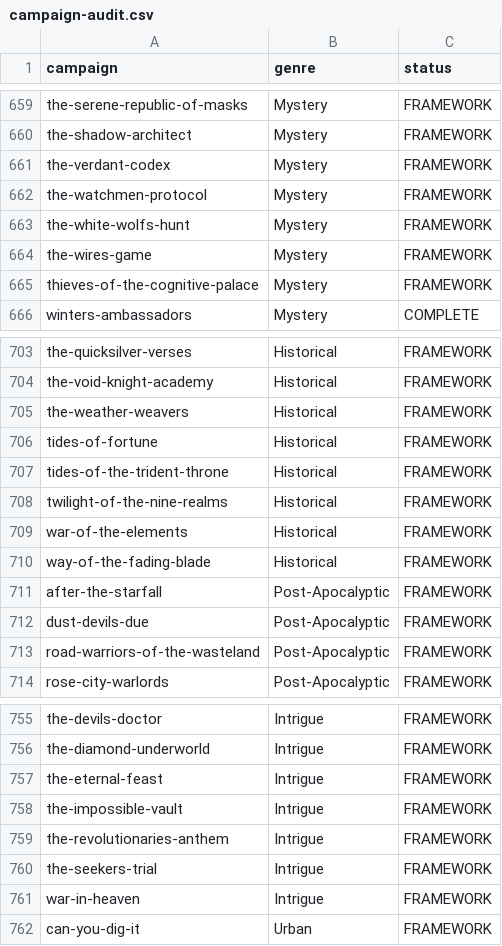
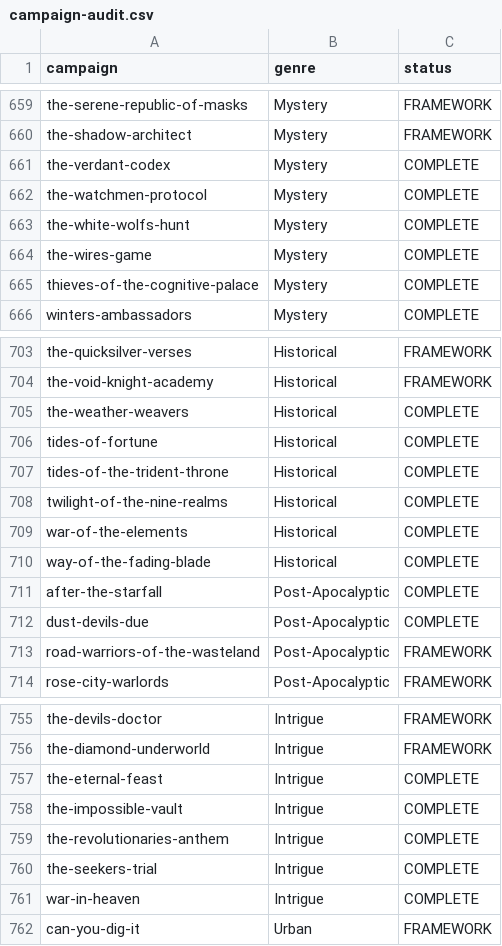
Before and after one commit to Garblesnarff/infinite-realms-clean, a CSV file: campaign-ideas/campaign-audit.csv, drawn as a sheet; only a part is shown, gaps mark what is left out; the diff covers the shown part only.

Commit message:
add 4 new campaign bibles

```diff
--- a/campaign-ideas/campaign-audit.csv
+++ b/campaign-ideas/campaign-audit.csv
@@ -660,7 +660,7 @@ the-serene-republic-of-masks,Mystery,FRAMEWORK
 the-shadow-architect,Mystery,FRAMEWORK
-the-verdant-codex,Mystery,FRAMEWORK
-the-watchmen-protocol,Mystery,FRAMEWORK
-the-white-wolfs-hunt,Mystery,FRAMEWORK
-the-wires-game,Mystery,FRAMEWORK
-thieves-of-the-cognitive-palace,Mystery,FRAMEWORK
+the-verdant-codex,Mystery,COMPLETE
+the-watchmen-protocol,Mystery,COMPLETE
+the-white-wolfs-hunt,Mystery,COMPLETE
+the-wires-game,Mystery,COMPLETE
+thieves-of-the-cognitive-palace,Mystery,COMPLETE
 winters-ambassadors,Mystery,COMPLETE
@@ -704,10 +704,10 @@ the-quicksilver-verses,Historical,FRAMEWORK
 the-void-knight-academy,Historical,FRAMEWORK
-the-weather-weavers,Historical,FRAMEWORK
-tides-of-fortune,Historical,FRAMEWORK
-tides-of-the-trident-throne,Historical,FRAMEWORK
-twilight-of-the-nine-realms,Historical,FRAMEWORK
-war-of-the-elements,Historical,FRAMEWORK
-way-of-the-fading-blade,Historical,FRAMEWORK
-after-the-starfall,Post-Apocalyptic,FRAMEWORK
-dust-devils-due,Post-Apocalyptic,FRAMEWORK
+the-weather-weavers,Historical,COMPLETE
+tides-of-fortune,Historical,COMPLETE
+tides-of-the-trident-throne,Historical,COMPLETE
+twilight-of-the-nine-realms,Historical,COMPLETE
+war-of-the-elements,Historical,COMPLETE
+way-of-the-fading-blade,Historical,COMPLETE
+after-the-starfall,Post-Apocalyptic,COMPLETE
+dust-devils-due,Post-Apocalyptic,COMPLETE
 road-warriors-of-the-wasteland,Post-Apocalyptic,FRAMEWORK
@@ -756,7 +756,7 @@ the-devils-doctor,Intrigue,FRAMEWORK
 the-diamond-underworld,Intrigue,FRAMEWORK
-the-eternal-feast,Intrigue,FRAMEWORK
-the-impossible-vault,Intrigue,FRAMEWORK
-the-revolutionaries-anthem,Intrigue,FRAMEWORK
-the-seekers-trial,Intrigue,FRAMEWORK
-war-in-heaven,Intrigue,FRAMEWORK
+the-eternal-feast,Intrigue,COMPLETE
+the-impossible-vault,Intrigue,COMPLETE
+the-revolutionaries-anthem,Intrigue,COMPLETE
+the-seekers-trial,Intrigue,COMPLETE
+war-in-heaven,Intrigue,COMPLETE
 can-you-dig-it,Urban,FRAMEWORK
```
Also changed, not shown: 15 edited cells elsewhere in this file, 4 other files.
